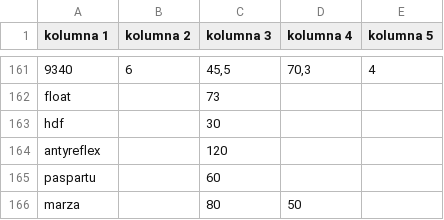
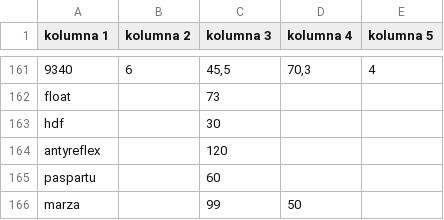
Before and after one commit to biuro-ship-it/wycena-full, a CSV file: cennik.csv, drawn as a sheet; only a part is shown, gaps mark what is left out.

Commit message:
Update cennik.csv
marza 99 i 50

```diff
--- a/cennik.csv
+++ b/cennik.csv
@@ -165,2 +165,2 @@ antyreflex;;120;;
 paspartu;;60;;
-marza;;80;50;
+marza;;99;50;
```
